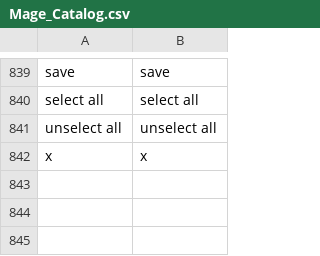
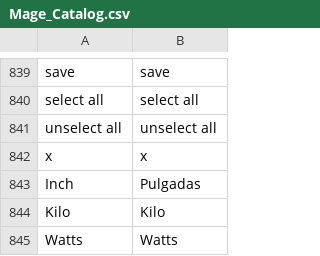
Before and after one commit to gilsonmello/galponrural, a CSV file: app/locale/en_US/Mage_Catalog.csv, drawn as a sheet; only a part is shown, gaps mark what is left out; the diff names each change by its address in the sheet, - before the commit and + after, or states it on an @@ line.

```diff
--- a/app/locale/en_US/Mage_Catalog.csv
+++ b/app/locale/en_US/Mage_Catalog.csv
+row 843: Inch | Pulgadas
+row 844: Kilo | Kilo
+row 845: Watts | Watts
```
Also changed, not shown: 22 other files.
